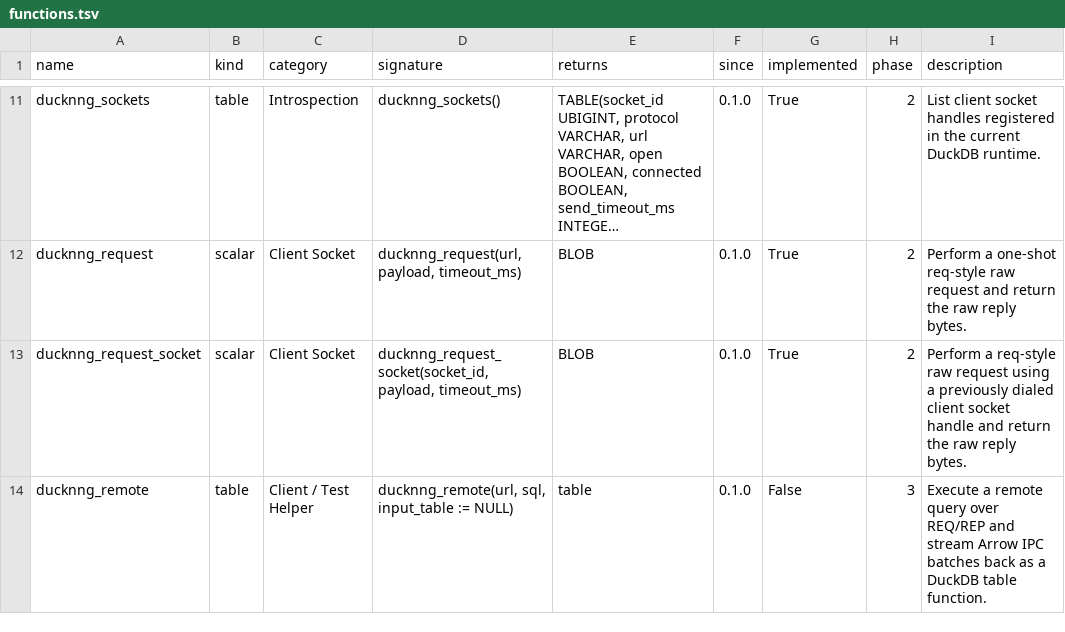
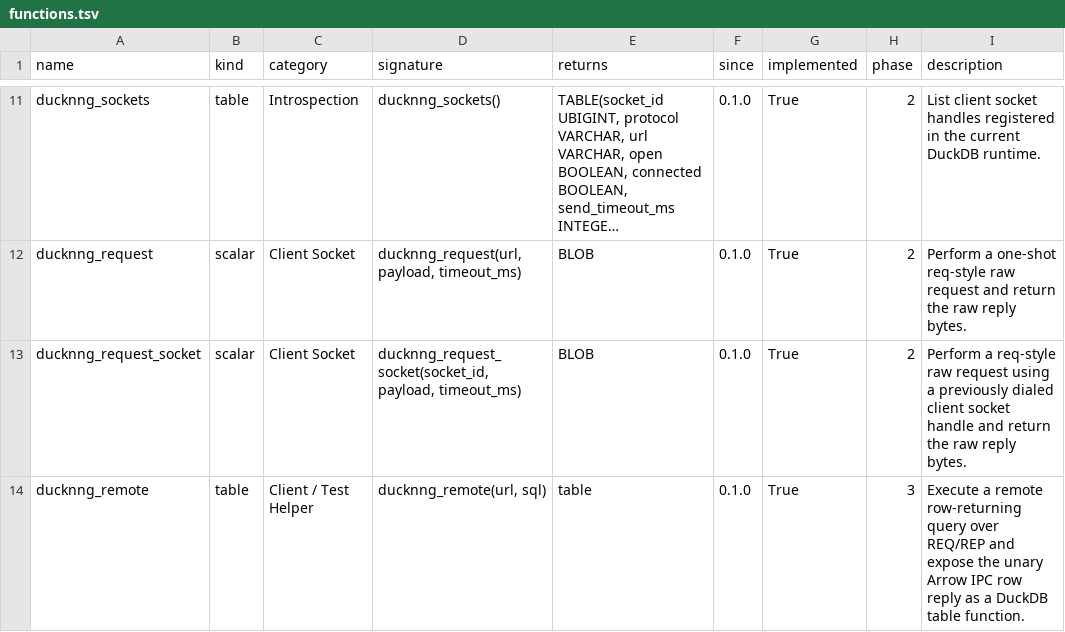
Before and after one commit to sounkou-bioinfo/ducknng, a TSV file: function_catalog/functions.tsv, drawn as a sheet; only a part is shown, gaps mark what is left out; long unchanged cells end in ….

Commit message:
Add unary remote table client path

```diff
--- a/function_catalog/functions.tsv
+++ b/function_catalog/functions.tsv
@@ -13,2 +13,2 @@ ducknng_request	scalar	Client Socket	ducknng_request(url, payload, timeout_ms)	B
 ducknng_request_socket	scalar	Client Socket	ducknng_request_socket(socket_id, payload, timeout_ms)	BLOB	0.1.0	True	2	Perform a req-style raw request using a previously dialed client socket handle and return the raw reply bytes.
-ducknng_remote	table	Client / Test Helper	ducknng_remote(url, sql, input_table := NULL)	table	0.1.0	False	3	Execute a remote query over REQ/REP and stream Arrow IPC batches back as a DuckDB table function.
+ducknng_remote	table	Client / Test Helper	ducknng_remote(url, sql)	table	0.1.0	True	3	Execute a remote row-returning query over REQ/REP and expose the unary Arrow IPC row reply as a DuckDB table function.
```
Also changed, not shown: 10 other files.
